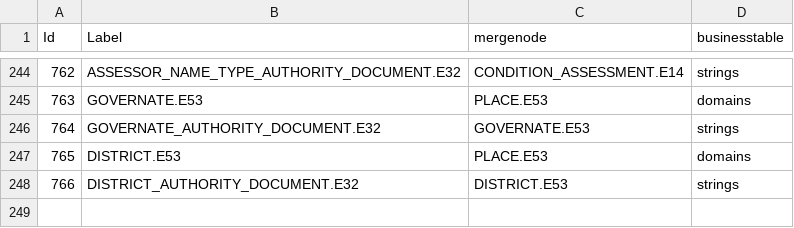
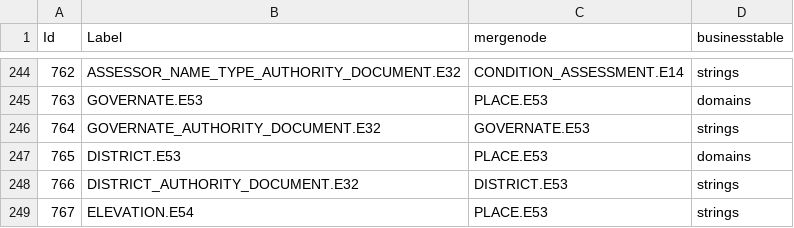
Before and after one commit to eamena-oxford/YHMP, a CSV file: eamena/source_data/resource_graphs/HERITAGE_RESOURCE_GROUP.E27_nodes.csv, drawn as a sheet; only a part is shown, gaps mark what is left out; the diff names each change by its address in the sheet, - before the commit and + after, or states it on an @@ line.

Commit message:
Added ELEVATION field and replaced GRID_ID with it in the location form

```diff
--- a/eamena/source_data/resource_graphs/HERITAGE_RESOURCE_GROUP.E27_nodes.csv
+++ b/eamena/source_data/resource_graphs/HERITAGE_RESOURCE_GROUP.E27_nodes.csv
+row 249: 767 | ELEVATION.E54 | PLACE.E53 | strings
```
Also changed, not shown: eamena/source_data/resource_graphs/HERITAGE_RESOURCE_GROUP.E27_edges.csv, 3 other files.
